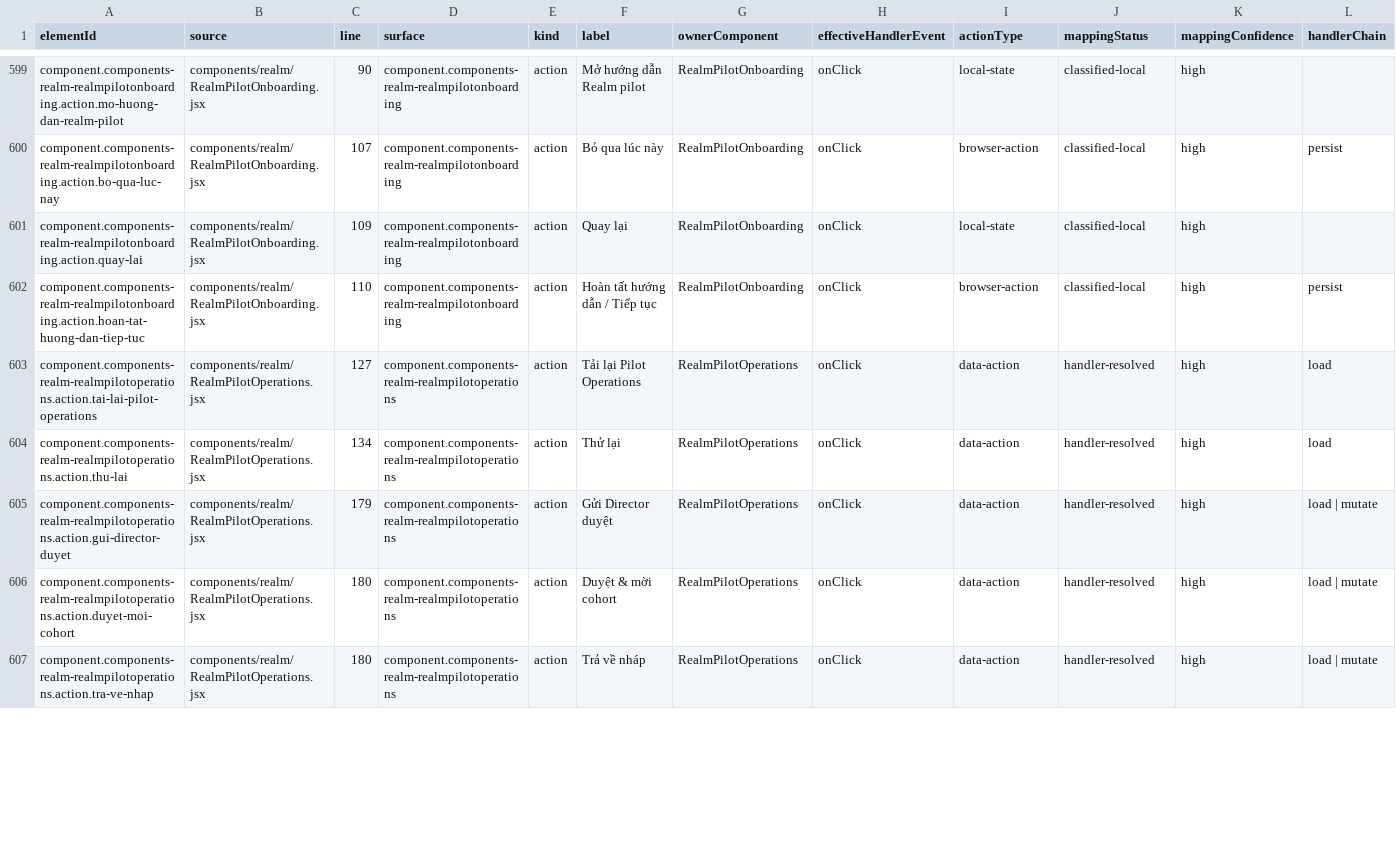
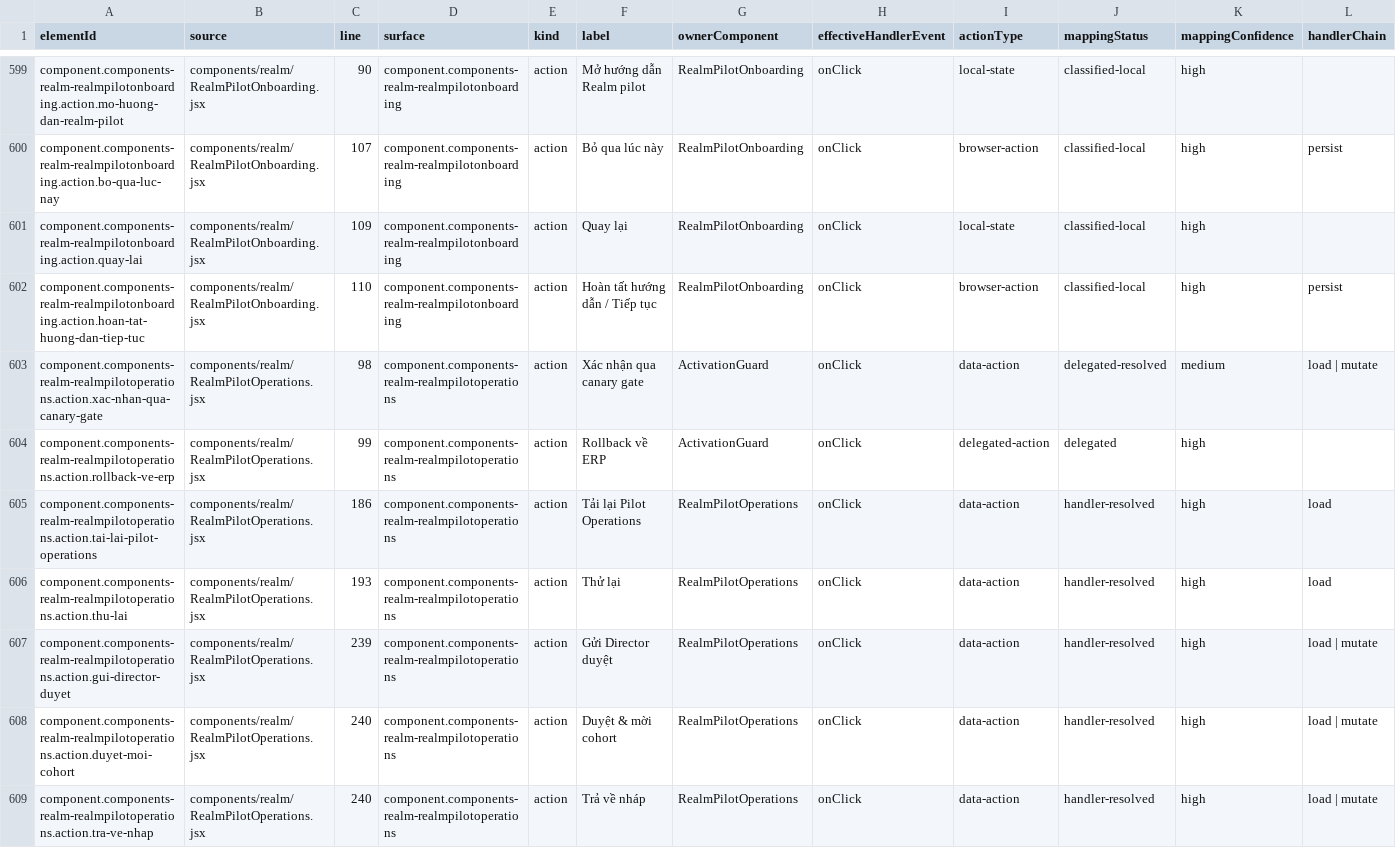
Before and after one commit to leozvu/repositoryrealms, a CSV file: qa/ui-action-map/action-map.csv, drawn as a sheet; only a part is shown, gaps mark what is left out; addresses are those after the commit; rows hold the shown columns only; the diff covers the shown part only; the diff names each change by its address in the sheet, - before the commit and + after, or states it on an @@ line.

Commit message:
feat(realms): add phase 18 canary activation guard

```diff
--- a/qa/ui-action-map/action-map.csv
+++ b/qa/ui-action-map/action-map.csv
+row 603: component.components-realm-realmpilotoperations.action.xac-nhan-qua-canary-gate | components/realm/RealmPilotOperations.jsx | 98 | component.components-realm-realmpilotoperations | action | Xác nhận qua canary gate | ActivationGuard | onClick | data-action | delegated-resolved | medium | load | mutate
+row 604: component.components-realm-realmpilotoperations.action.rollback-ve-erp | components/realm/RealmPilotOperations.jsx | 99 | component.components-realm-realmpilotoperations | action | Rollback về ERP | ActivationGuard | onClick | delegated-action | delegated | high
-C605 (line): 127
+C605 (line): 186
-C606 (line): 134
+C606 (line): 193
-C607 (line): 179
+C607 (line): 239
-C608:C609 (line): 180
+C608:C609 (line): 240
```
Also changed, not shown: 1 removed row and 6 edited cells elsewhere in this file, qa/realm-pilot-operations/pilot-operations-contracts.csv, qa/ui-action-map/delegated-bindings.csv, 22 other files.
